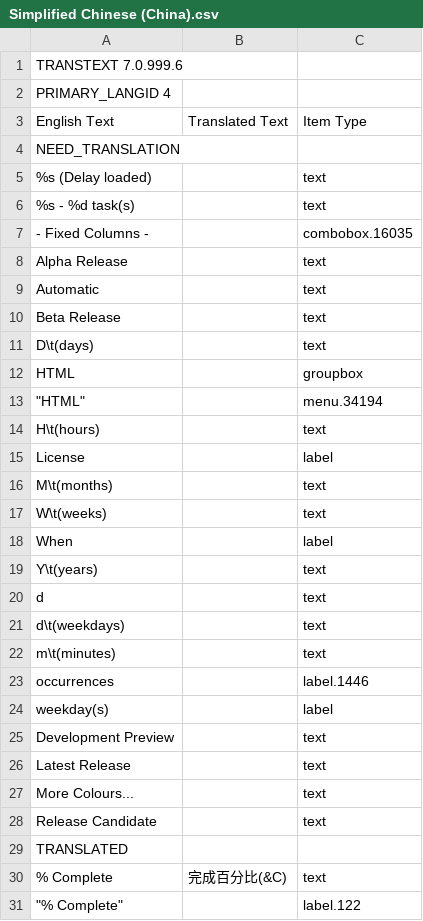
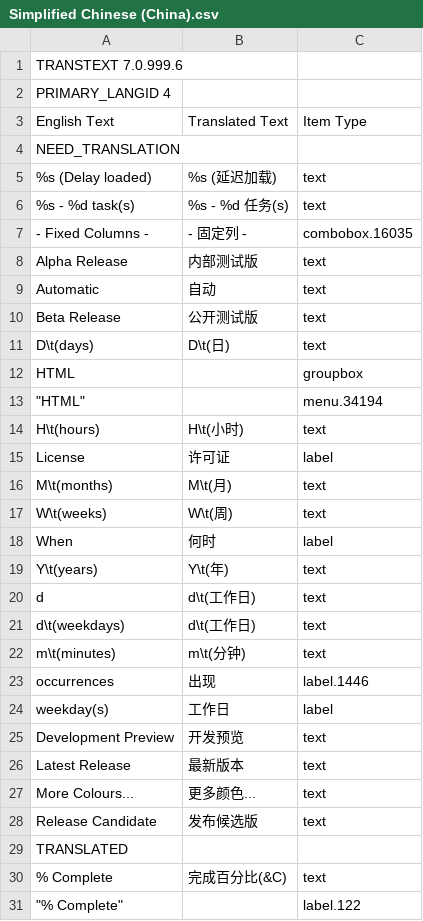
Before and after one commit to abstractspoon/ToDoList_Resources, a CSV file: Translations/Simplified Chinese (China).csv, drawn as a sheet; only a part is shown; the diff covers the shown part only.

Commit message:
Update Simplified Chinese (China).csv

```diff
--- a/Translations/Simplified Chinese (China).csv
+++ b/Translations/Simplified Chinese (China).csv
@@ -4,26 +4,26 @@ English Text	Translated Text	Item Type
 NEED_TRANSLATION
-"%s (Delay loaded)"	""	"text"
-"%s - %d task(s)"	""	"text"
-"- Fixed Columns -"	""	"combobox.16035"
-"Alpha Release"	""	"text"
-"Automatic"	""	"text"
-"Beta Release"	""	"text"
-"D\t(days)"	""	"text"
+"%s (Delay loaded)"	"%s (延迟加载)"	"text"
+"%s - %d task(s)"	"%s - %d 任务(s)"	"text"
+"- Fixed Columns -"	"- 固定列 -"	"combobox.16035"
+"Alpha Release"	"内部测试版"	"text"
+"Automatic"	"自动"	"text"
+"Beta Release"	"公开测试版"	"text"
+"D\t(days)"	"D\t(日)"	"text"
 "HTML"	""	"groupbox"
   "HTML"	""	"menu.34194"
-"H\t(hours)"	""	"text"
-"License"	""	"label"
-"M\t(months)"	""	"text"
-"W\t(weeks)"	""	"text"
-"When"	""	"label"
-"Y\t(years)"	""	"text"
-"d"	""	"text"
-"d\t(weekdays)"	""	"text"
-"m\t(minutes)"	""	"text"
-"occurrences"	""	"label.1446"
-"weekday(s)"	""	"label"
-"Development Preview"	""	"text"
-"Latest Release"	""	"text"
-"More Colours..."	""	"text"
-"Release Candidate"	""	"text"
+"H\t(hours)"	"H\t(小时)"	"text"
+"License"	"许可证"	"label"
+"M\t(months)"	"M\t(月)"	"text"
+"W\t(weeks)"	"W\t(周)"	"text"
+"When"	"何时"	"label"
+"Y\t(years)"	"Y\t(年)"	"text"
+"d"	"d\t(工作日)"	"text"
+"d\t(weekdays)"	"d\t(工作日)"	"text"
+"m\t(minutes)"	"m\t(分钟)"	"text"
+"occurrences"	"出现"	"label.1446"
+"weekday(s)"	"工作日"	"label"
+"Development Preview"	"开发预览"	"text"
+"Latest Release"	"最新版本"	"text"
+"More Colours..."	"更多颜色..."	"text"
+"Release Candidate"	"发布候选版"	"text"
 TRANSLATED
```
Also changed, not shown: 2 edited cells elsewhere in this file.
